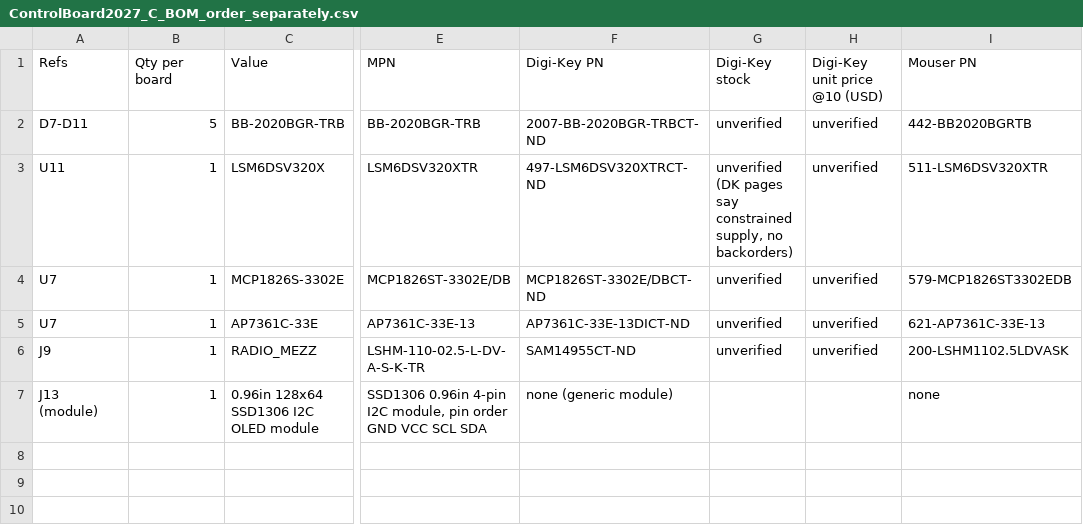
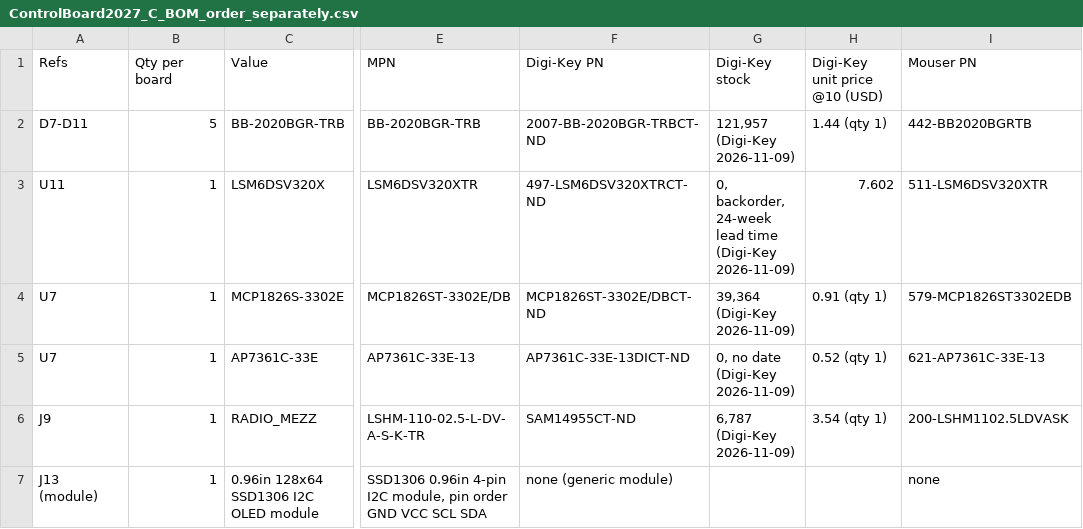
Before and after one commit to RoboJackets/robocup-pcb, a CSV file: boards/develop-2027/controlboard/compact/ControlBoard2027_C/bom/ControlBoard2027_C_BOM_order_separately.csv, drawn as a sheet; only a part is shown, gaps mark what is left out; the diff names each change by its address in the sheet, - before the commit and + after, or states it on an @@ line.

```diff
--- a/boards/develop-2027/controlboard/compact/ControlBoard2027_C/bom/ControlBoard2027_C_BOM_order_separately.csv
+++ b/boards/develop-2027/controlboard/compact/ControlBoard2027_C/bom/ControlBoard2027_C_BOM_order_separately.csv
-G2 (Digi-Key stock): unverified
+G2 (Digi-Key stock): 121,957 (Digi-Key 2026-11-09)
-H2 (Digi-Key unit price @10 (USD)): unverified
+H2 (Digi-Key unit price @10 (USD)): 1.44 (qty 1)
-G3 (Digi-Key stock): unverified (DK pages say constrained supply, no backorders)
+G3 (Digi-Key stock): 0, backorder, 24-week lead time (Digi-Key 2026-11-09)
-H3 (Digi-Key unit price @10 (USD)): unverified
+H3 (Digi-Key unit price @10 (USD)): 7.602
-G4 (Digi-Key stock): unverified
+G4 (Digi-Key stock): 39,364 (Digi-Key 2026-11-09)
-H4 (Digi-Key unit price @10 (USD)): unverified
+H4 (Digi-Key unit price @10 (USD)): 0.91 (qty 1)
-G5 (Digi-Key stock): unverified
+G5 (Digi-Key stock): 0, no date (Digi-Key 2026-11-09)
-H5 (Digi-Key unit price @10 (USD)): unverified
+H5 (Digi-Key unit price @10 (USD)): 0.52 (qty 1)
-G6 (Digi-Key stock): unverified
+G6 (Digi-Key stock): 6,787 (Digi-Key 2026-11-09)
-H6 (Digi-Key unit price @10 (USD)): unverified
+H6 (Digi-Key unit price @10 (USD)): 3.54 (qty 1)
```
Also changed, not shown: boards/develop-2027/controlboard/compact/ControlBoard2027_C/bom/ControlBoard2027_C_BOM_full.csv, boards/develop-2027/controlboard/compact/RadioBoard2027_C_Inboard/bom/RadioBoard2027_C_Inboard_BOM_full.csv, 14 other files.
